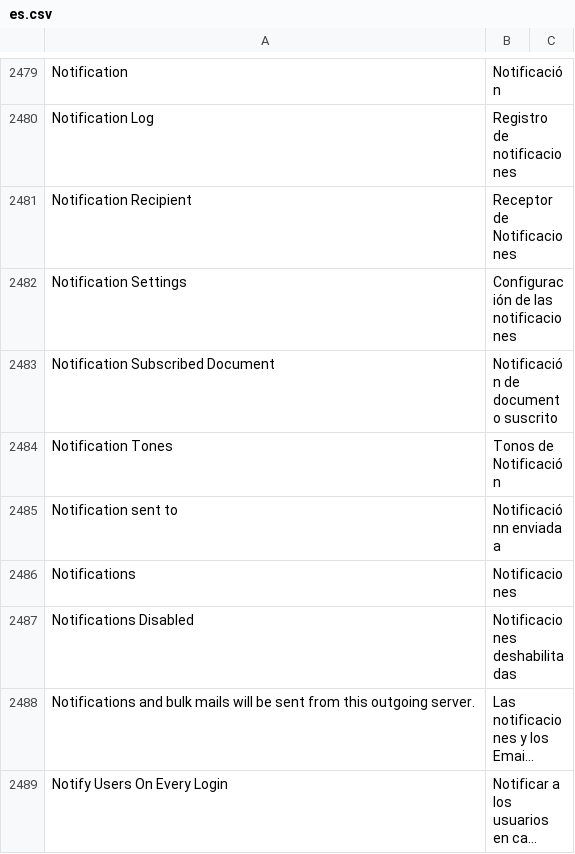
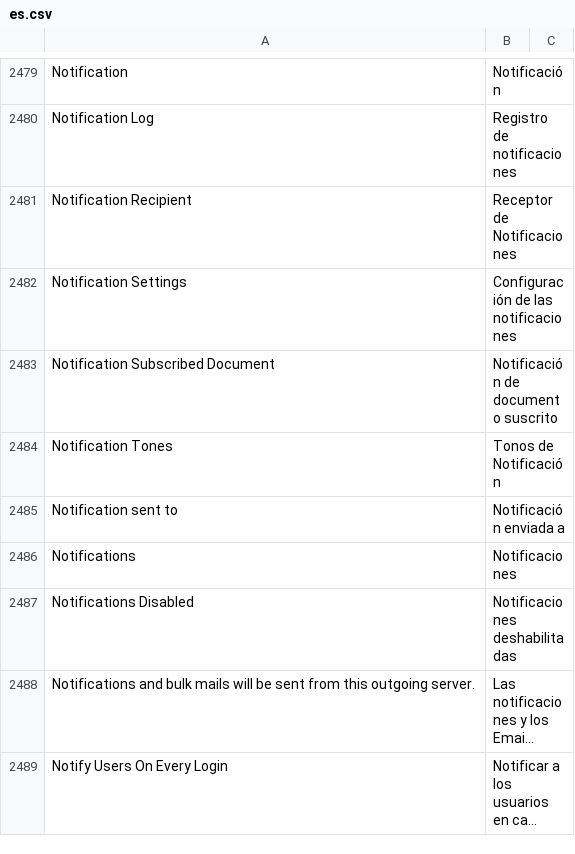
Before and after one commit to fproldan/frappe, a CSV file: frappe/translations/es.csv, drawn as a sheet; only a part is shown, gaps mark what is left out; long unchanged cells end in ….

```diff
--- a/frappe/translations/es.csv
+++ b/frappe/translations/es.csv
@@ -2660,3 +2660,3 @@ Notification Subscribed Document,Notificación de documento suscrito,
 Notification Tones,Tonos de Notificación,
-Notification sent to,Notificaciónn enviada a,
+Notification sent to,Notificación enviada a,
 Notifications,Notificaciones,
```
Also changed, not shown: 1 other file.
